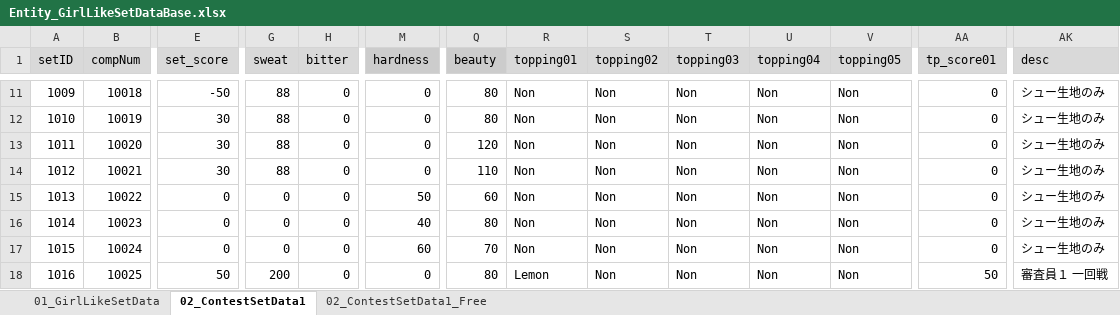
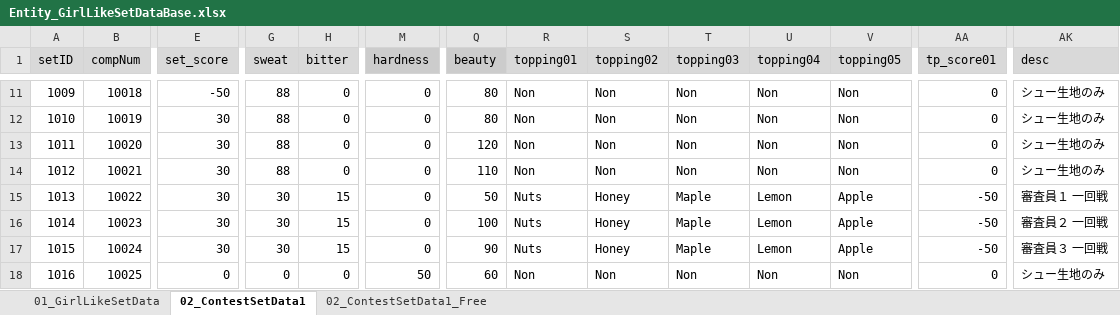
Before and after one commit to matoarita/Okashi_Atlier2, an Excel workbook: Assets/Excel_Data/Entity_GirlLikeSetDataBase.xlsx, sheet 02_ContestSetData1, drawn as a sheet; only a part is shown, gaps mark what is left out; values as stored, in another font and other column widths than the file's, no borders; the diff covers the shown part only; the diff names each change by its address in the sheet, - before the commit and + after, or states it on an @@ line.

```diff
--- a/Assets/Excel_Data/Entity_GirlLikeSetDataBase.xlsx (sheet 02_ContestSetData1)
+++ b/Assets/Excel_Data/Entity_GirlLikeSetDataBase.xlsx (sheet 02_ContestSetData1)
-E15:E17 (set_score): 0
+E15:E17 (set_score): 30
-G15:G17 (sweat): 0
+G15:G17 (sweat): 30
-H15:H17 (bitter): 0
+H15:H17 (bitter): 15
-M15 (hardness): 50
+M15 (hardness): 0
-Q15 (beauty): 60
+Q15 (beauty): 50
-R15:R17 (topping01): Non
+R15:R17 (topping01): Nuts
-S15:S17 (topping02): Non
+S15:S17 (topping02): Honey
-T15:T17 (topping03): Non
+T15:T17 (topping03): Maple
-U15:U17 (topping04): Non
+U15:U17 (topping04): Lemon
-V15:V17 (topping05): Non
+V15:V17 (topping05): Apple
-AA15:AA17 (tp_score01): 0
+AA15:AA17 (tp_score01): -50
-AK15 (desc): シュー生地のみ
+AK15 (desc): 審査員１ 一回戦
-M16 (hardness): 40
+M16 (hardness): 0
-Q16 (beauty): 80
+Q16 (beauty): 100
-AK16 (desc): シュー生地のみ
+AK16 (desc): 審査員２ 一回戦
-M17 (hardness): 60
+M17 (hardness): 0
-Q17 (beauty): 70
+Q17 (beauty): 90
-AK17 (desc): シュー生地のみ
+AK17 (desc): 審査員３ 一回戦
-E18 (set_score): 50
+E18 (set_score): 0
-G18 (sweat): 200
+G18 (sweat): 0
-M18 (hardness): 0
+M18 (hardness): 50
-Q18 (beauty): 80
+Q18 (beauty): 60
-R18 (topping01): Lemon
+R18 (topping01): Non
-AA18 (tp_score01): 50
+AA18 (tp_score01): 0
-AK18 (desc): 審査員１ 一回戦
+AK18 (desc): シュー生地のみ
```
Also changed, not shown: 6 added rows, 184 edited cells and row numbers in column A elsewhere in this sheet, Assets/Excel_Data/Entity_ItemDataBase.xlsx, Assets/Excel_Data/Entity_compoItemDataBase.xlsx, 25 other files.
